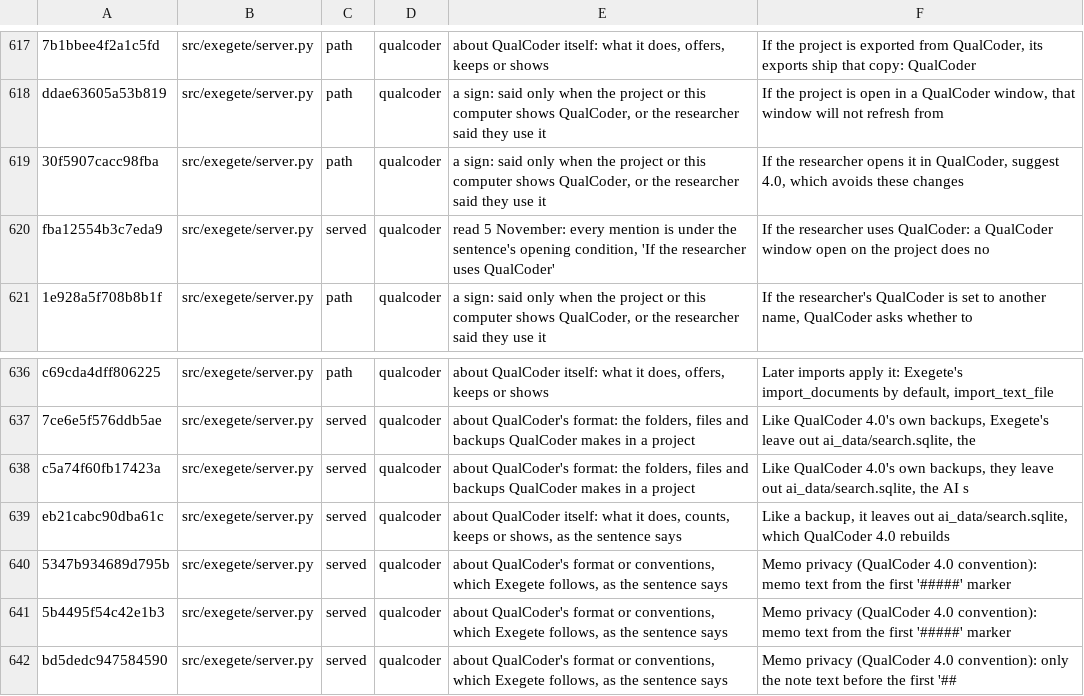
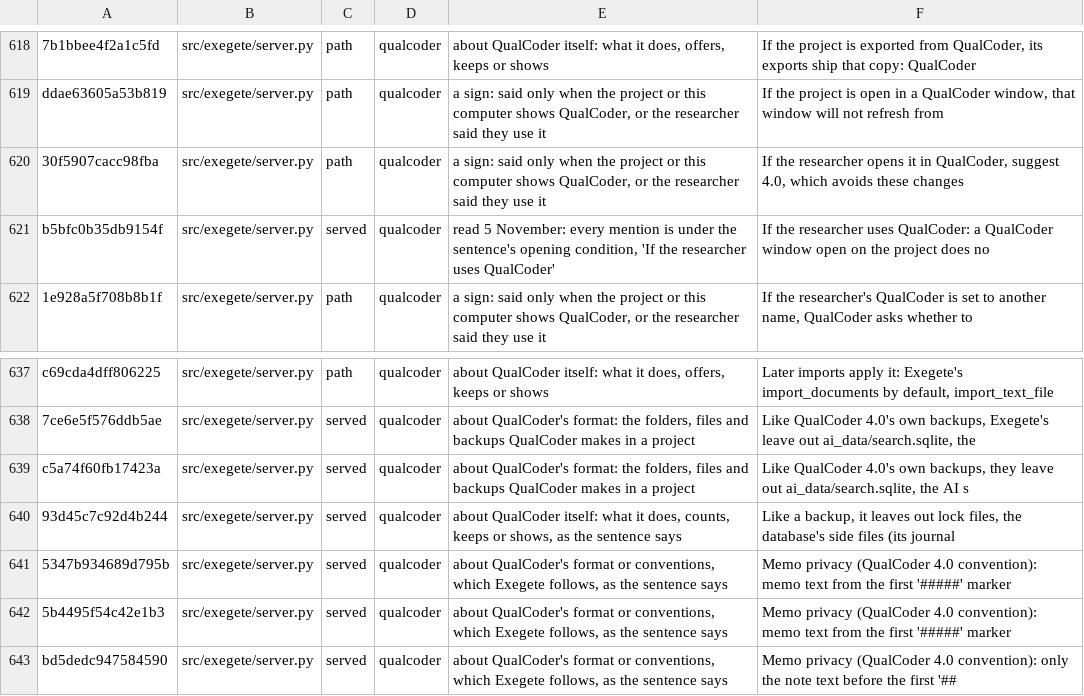
Before and after one commit to nicotem/exegete, a TSV file: scripts/check_texts_ledger.tsv, drawn as a sheet; only a part is shown, gaps mark what is left out; the diff covers the shown part only.

```diff
--- a/scripts/check_texts_ledger.tsv
+++ b/scripts/check_texts_ledger.tsv
@@ -620,3 +621,3 @@ ddae63605a53b819	src/exegete/server.py	path	qualcoder	a sign: said only when the
 30f5907cacc98fba	src/exegete/server.py	path	qualcoder	a sign: said only when the project or this computer shows QualCoder, or the researcher said they use it	If the researcher opens it in QualCoder, suggest 4.0, which avoids these changes
-fba12554b3c7eda9	src/exegete/server.py	served	qualcoder	read 5 November: every mention is under the sentence's opening condition, 'If the researcher uses QualCoder'	If the researcher uses QualCoder: a QualCoder window open on the project does no
+b5bfc0b35db9154f	src/exegete/server.py	served	qualcoder	read 5 November: every mention is under the sentence's opening condition, 'If the researcher uses QualCoder'	If the researcher uses QualCoder: a QualCoder window open on the project does no
 1e928a5f708b8b1f	src/exegete/server.py	path	qualcoder	a sign: said only when the project or this computer shows QualCoder, or the researcher said they use it	If the researcher's QualCoder is set to another name, QualCoder asks whether to
@@ -639,3 +640,3 @@ c69cda4dff806225	src/exegete/server.py	path	qualcoder	about QualCoder itself: wh
 c5a74f60fb17423a	src/exegete/server.py	served	qualcoder	about QualCoder's format: the folders, files and backups QualCoder makes in a project	Like QualCoder 4.0's own backups, they leave out ai_data/search.sqlite, the AI s
-eb21cabc90dba61c	src/exegete/server.py	served	qualcoder	about QualCoder itself: what it does, counts, keeps or shows, as the sentence says	Like a backup, it leaves out ai_data/search.sqlite, which QualCoder 4.0 rebuilds
+93d45c7c92d4b244	src/exegete/server.py	served	qualcoder	about QualCoder itself: what it does, counts, keeps or shows, as the sentence says	Like a backup, it leaves out lock files, the database's side files (its journal
 5347b934689d795b	src/exegete/server.py	served	qualcoder	about QualCoder's format or conventions, which Exegete follows, as the sentence says	Memo privacy (QualCoder 4.0 convention): memo text from the first '#####' marker
```
Also changed, not shown: 9 added rows, 7 removed rows and 12 edited cells elsewhere in this file, 11 other files.
